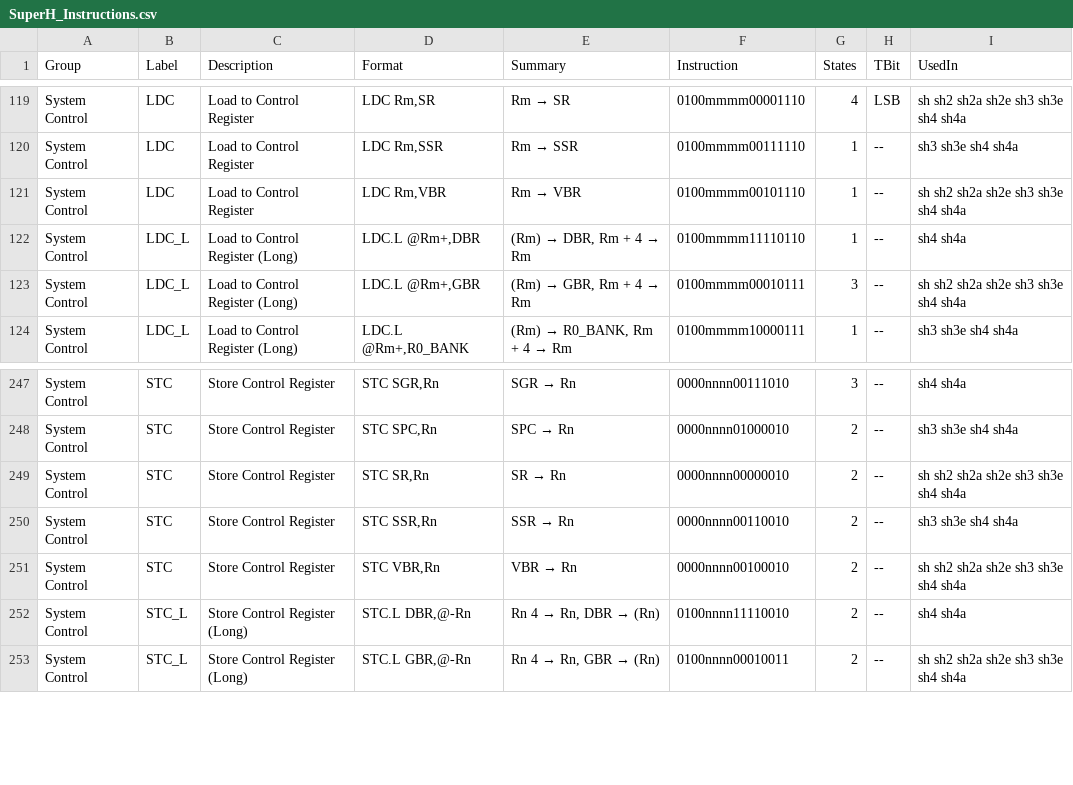
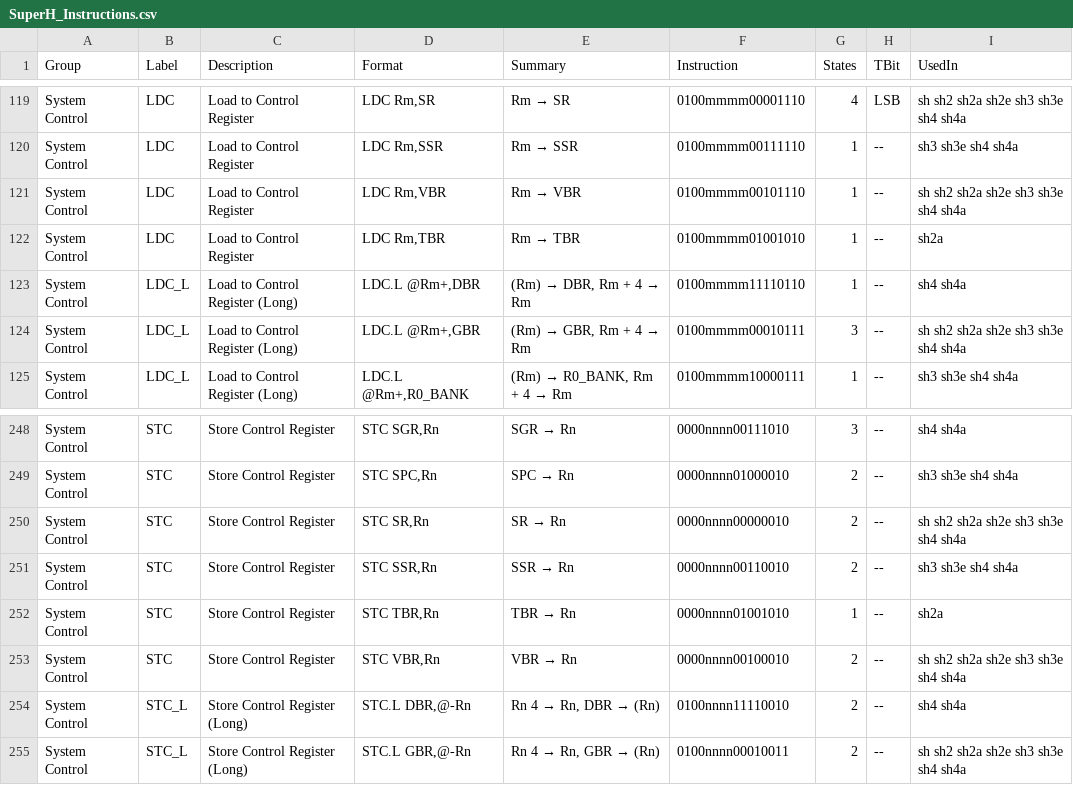
Before and after one commit to xafero/SuperHot, a CSV file: doc/SuperH_Instructions.csv, drawn as a sheet; only a part is shown, gaps mark what is left out; the diff names each change by its address in the sheet, - before the commit and + after, or states it on an @@ line.

Commit message:
Adding missing tbr

```diff
--- a/doc/SuperH_Instructions.csv
+++ b/doc/SuperH_Instructions.csv
+row 122: System Control | LDC | Load to Control Register | LDC Rm,TBR | Rm → TBR | 0100mmmm01001010 | 1 | -- | sh2a
+row 252: System Control | STC | Store Control Register | STC TBR,Rn | TBR → Rn | 0000nnnn01001010 | 1 | -- | sh2a
```
